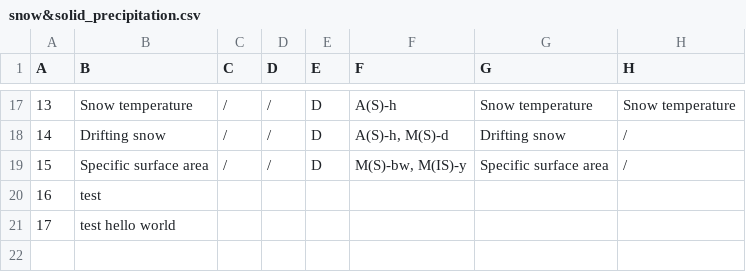
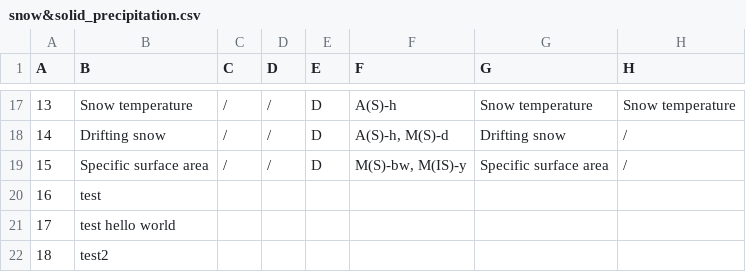
Before and after one commit to chenxiaoxia2019/test, a CSV file: snow&solid_precipitation.csv, drawn as a sheet; only a part is shown, gaps mark what is left out; the diff names each change by its address in the sheet, - before the commit and + after, or states it on an @@ line.

Commit message:
update
add row 18

```diff
--- a/snow&solid_precipitation.csv
+++ b/snow&solid_precipitation.csv
+row 22: 18 | test2
```
